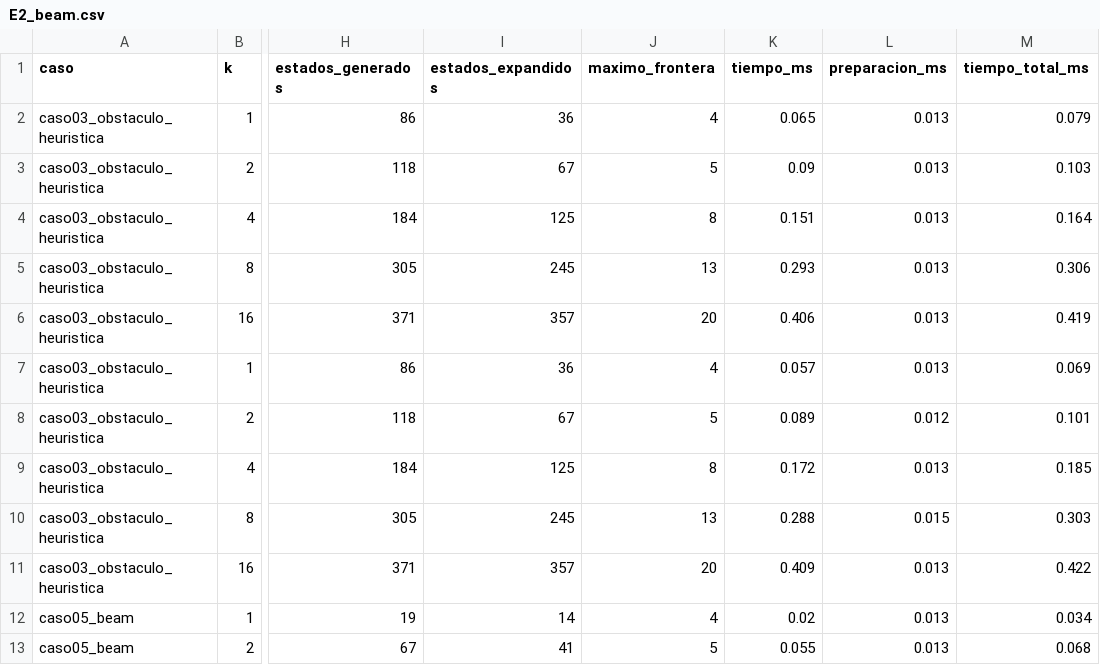
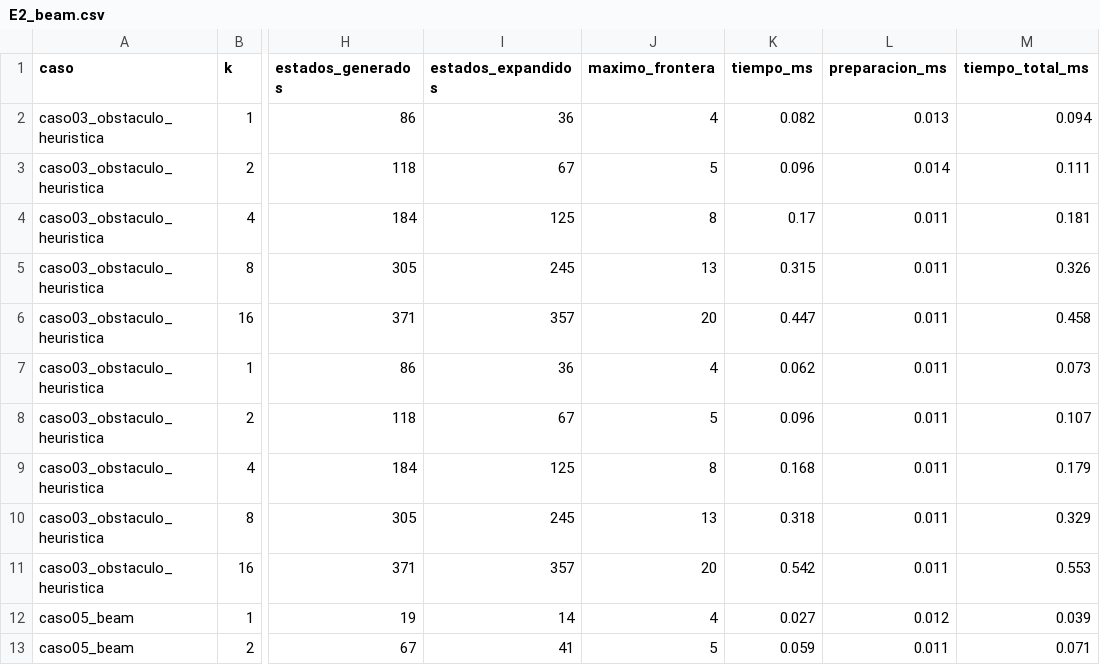
Before and after one commit to danielqh1408/Proyecto1Inteligentes, a CSV file: resultados/E2_beam.csv, drawn as a sheet; only a part is shown, gaps mark what is left out; the diff covers the shown part only; the diff names each change by its address in the sheet, - before the commit and + after, or states it on an @@ line.

```diff
--- a/resultados/E2_beam.csv
+++ b/resultados/E2_beam.csv
-K2 (tiempo_ms): 0.065
+K2 (tiempo_ms): 0.082
-M2 (tiempo_total_ms): 0.079
+M2 (tiempo_total_ms): 0.094
-K3 (tiempo_ms): 0.09
+K3 (tiempo_ms): 0.096
-L3 (preparacion_ms): 0.013
+L3 (preparacion_ms): 0.014
-M3 (tiempo_total_ms): 0.103
+M3 (tiempo_total_ms): 0.111
-K4 (tiempo_ms): 0.151
+K4 (tiempo_ms): 0.17
-L4:L7 (preparacion_ms): 0.013
+L4:L7 (preparacion_ms): 0.011
-M4 (tiempo_total_ms): 0.164
+M4 (tiempo_total_ms): 0.181
-K5 (tiempo_ms): 0.293
+K5 (tiempo_ms): 0.315
-M5 (tiempo_total_ms): 0.306
+M5 (tiempo_total_ms): 0.326
-K6 (tiempo_ms): 0.406
+K6 (tiempo_ms): 0.447
-M6 (tiempo_total_ms): 0.419
+M6 (tiempo_total_ms): 0.458
-K7 (tiempo_ms): 0.057
+K7 (tiempo_ms): 0.062
-M7 (tiempo_total_ms): 0.069
+M7 (tiempo_total_ms): 0.073
-K8 (tiempo_ms): 0.089
+K8 (tiempo_ms): 0.096
-L8 (preparacion_ms): 0.012
+L8 (preparacion_ms): 0.011
-M8 (tiempo_total_ms): 0.101
+M8 (tiempo_total_ms): 0.107
-K9 (tiempo_ms): 0.172
+K9 (tiempo_ms): 0.168
-L9 (preparacion_ms): 0.013
+L9 (preparacion_ms): 0.011
-M9 (tiempo_total_ms): 0.185
+M9 (tiempo_total_ms): 0.179
-K10 (tiempo_ms): 0.288
+K10 (tiempo_ms): 0.318
-L10 (preparacion_ms): 0.015
+L10 (preparacion_ms): 0.011
-M10 (tiempo_total_ms): 0.303
+M10 (tiempo_total_ms): 0.329
-K11 (tiempo_ms): 0.409
+K11 (tiempo_ms): 0.542
-L11 (preparacion_ms): 0.013
+L11 (preparacion_ms): 0.011
-M11 (tiempo_total_ms): 0.422
+M11 (tiempo_total_ms): 0.553
-K12 (tiempo_ms): 0.02
+K12 (tiempo_ms): 0.027
-L12 (preparacion_ms): 0.013
+L12 (preparacion_ms): 0.012
-M12 (tiempo_total_ms): 0.034
+M12 (tiempo_total_ms): 0.039
-K13 (tiempo_ms): 0.055
+K13 (tiempo_ms): 0.059
-L13 (preparacion_ms): 0.013
+L13 (preparacion_ms): 0.011
-M13 (tiempo_total_ms): 0.068
+M13 (tiempo_total_ms): 0.071
```
Also changed, not shown: 24 edited cells elsewhere in this file, resultados/E1_busqueda.csv, resultados/E3_sensibilidad.csv, 24 other files.
